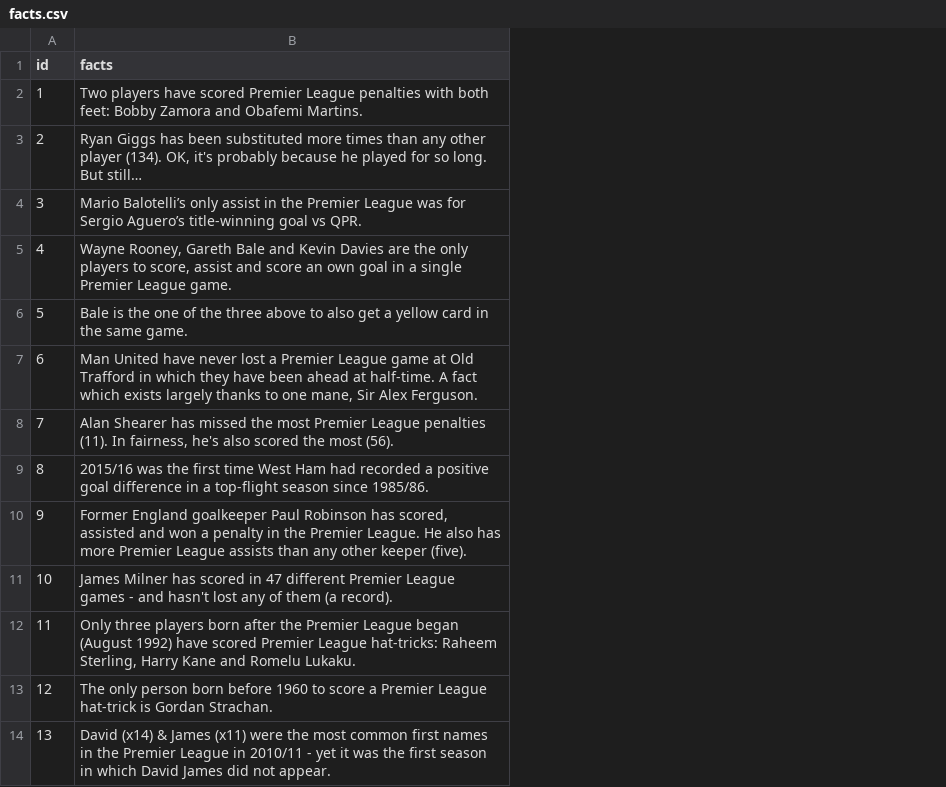
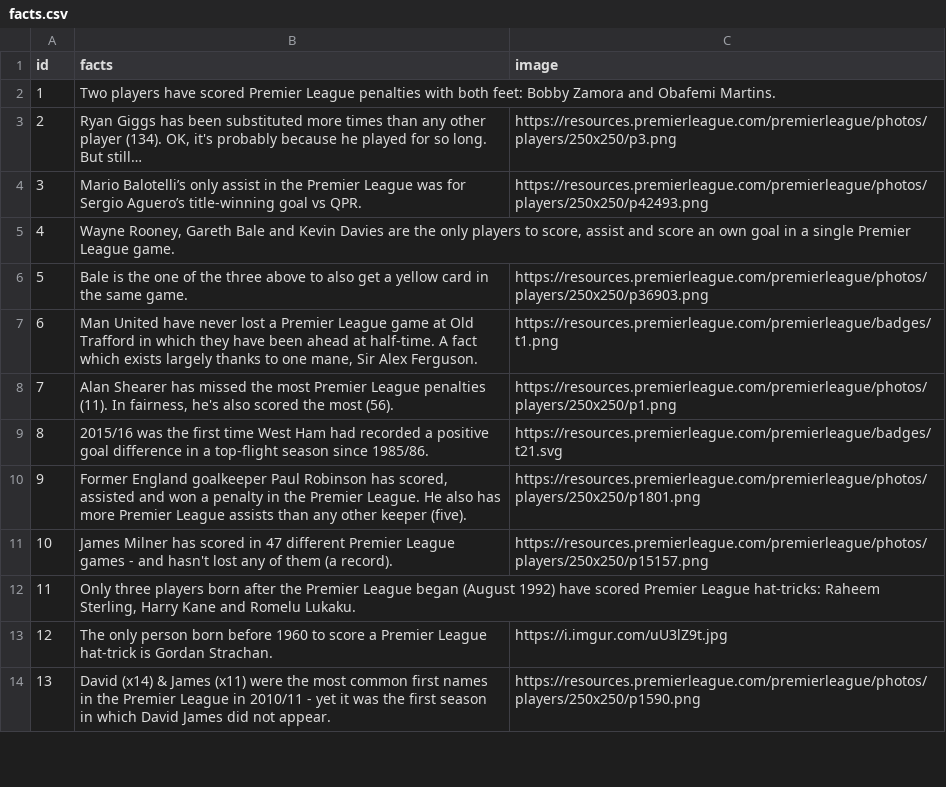
Before and after one commit to nfach98/FPLPredictor, a CSV file: facts.csv, drawn as a sheet; only a part is shown; the diff names each change by its address in the sheet, - before the commit and + after, or states it on an @@ line.

```diff
--- a/facts.csv
+++ b/facts.csv
+column C (image), rows 3-14: https://resources.premierleague.com/premierleague/photos/players/250x250/p3.png | https://resources.premierleague.com/premierleague/photos/players/250x250/p42493.png |  | https://resources.premierleague.com/premierleague/photos/players/250x250/p36903.png | https://resources.premierleague.com/premierleague/badges/t1.png | https://resources.premierleague.com/premierleague/photos/players/250x250/p1.png | https://resources.premierleague.com/premierleague/badges/t21.svg | https://resources.premierleague.com/premierleague/photos/players/250x250/p1801.png | https://resources.premierleague.com/premierleague/photos/players/250x250/p15157.png |  | https://i.imgur.com/uU3lZ9t.jpg | https://resources.premierleague.com/premierleague/photos/players/250x250/p1590.png
```
Also changed, not shown: records.csv.
